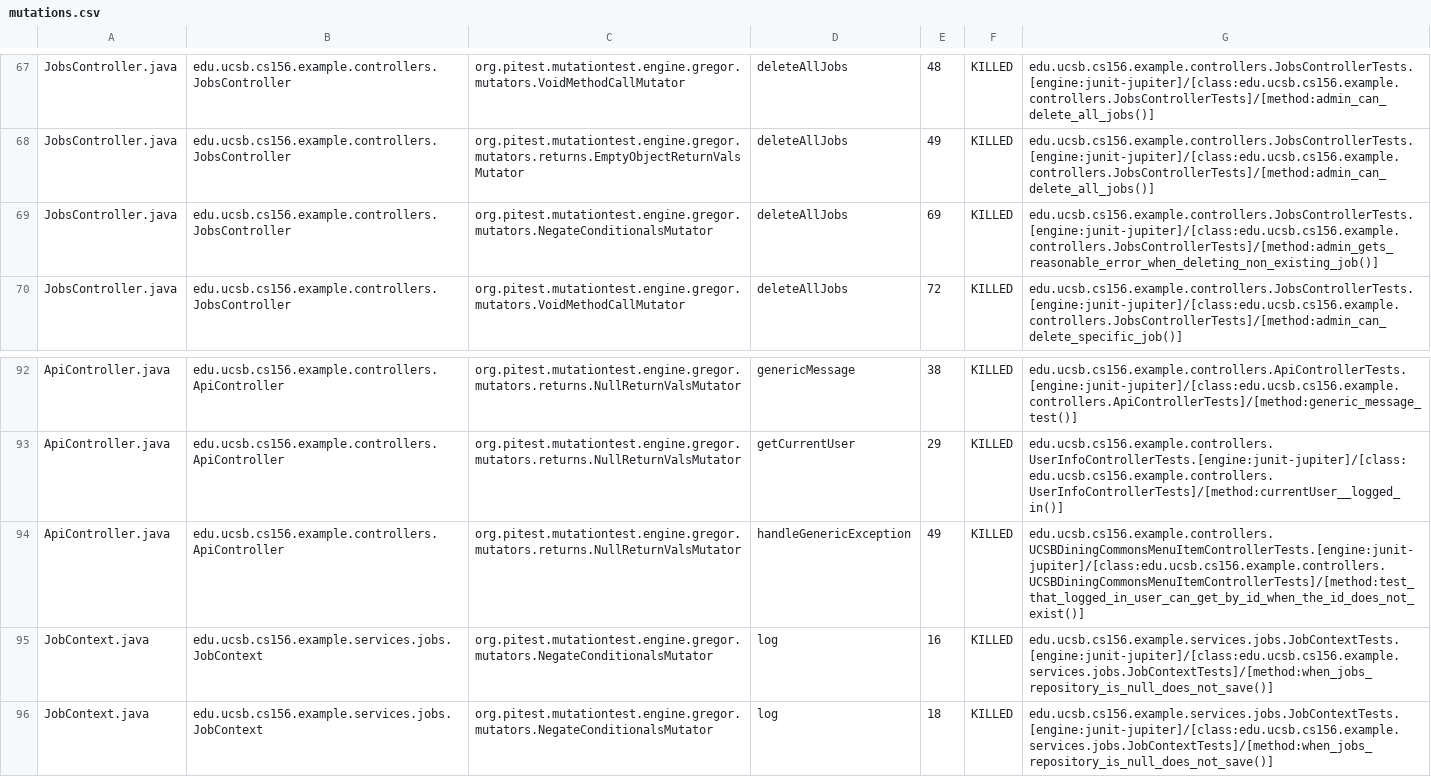
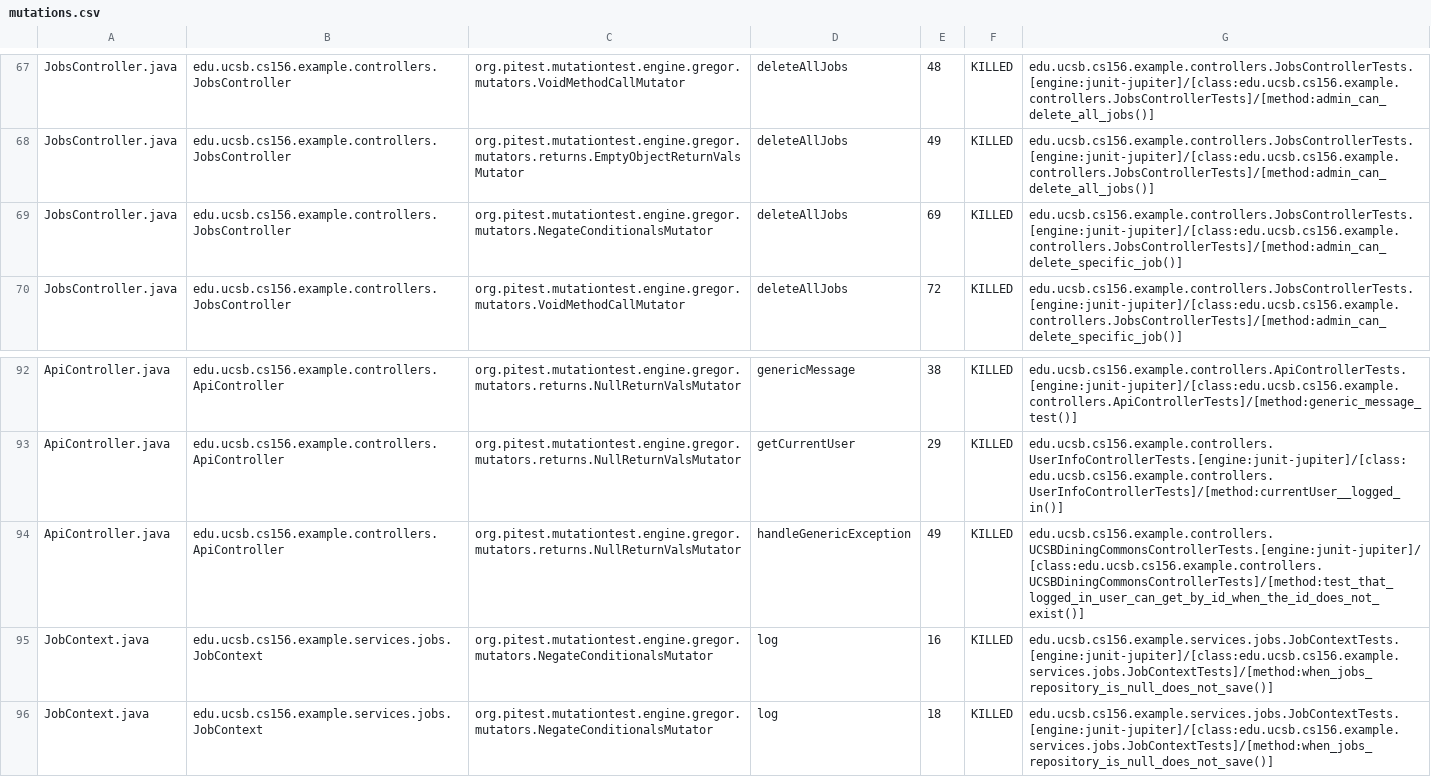
Before and after one commit to ucsb-cs156-s25/team02-s25-10, a CSV file: prs/100/pitest/mutations.csv, drawn as a sheet; only a part is shown, gaps mark what is left out.

Commit message:
Deploying to gh-pages from @ ucsb-cs156-s25/team02-s25-10@5487f23cf4831393a9409f1672aea399bec689af 🚀

```diff
--- a/prs/100/pitest/mutations.csv
+++ b/prs/100/pitest/mutations.csv
@@ -68,3 +68,3 @@ JobsController.java,edu.ucsb.cs156.example.controllers.JobsController,org.pitest
 JobsController.java,edu.ucsb.cs156.example.controllers.JobsController,org.pitest.mutationtest.engine.gregor.mutators.returns.EmptyObjectReturnValsMutator,deleteAllJobs,49,KILLED,edu.ucsb.cs156.example.controllers.JobsControllerTests.[engine:junit-jupiter]/[class:edu.ucsb.cs156.example.controllers.JobsControllerTests]/[method:admin_can_delete_all_jobs()]
-JobsController.java,edu.ucsb.cs156.example.controllers.JobsController,org.pitest.mutationtest.engine.gregor.mutators.NegateConditionalsMutator,deleteAllJobs,69,KILLED,edu.ucsb.cs156.example.controllers.JobsControllerTests.[engine:junit-jupiter]/[class:edu.ucsb.cs156.example.controllers.JobsControllerTests]/[method:admin_gets_reasonable_error_when_deleting_non_existing_job()]
+JobsController.java,edu.ucsb.cs156.example.controllers.JobsController,org.pitest.mutationtest.engine.gregor.mutators.NegateConditionalsMutator,deleteAllJobs,69,KILLED,edu.ucsb.cs156.example.controllers.JobsControllerTests.[engine:junit-jupiter]/[class:edu.ucsb.cs156.example.controllers.JobsControllerTests]/[method:admin_can_delete_specific_job()]
 JobsController.java,edu.ucsb.cs156.example.controllers.JobsController,org.pitest.mutationtest.engine.gregor.mutators.VoidMethodCallMutator,deleteAllJobs,72,KILLED,edu.ucsb.cs156.example.controllers.JobsControllerTests.[engine:junit-jupiter]/[class:edu.ucsb.cs156.example.controllers.JobsControllerTests]/[method:admin_can_delete_specific_job()]
@@ -93,3 +93,3 @@ ApiController.java,edu.ucsb.cs156.example.controllers.ApiController,org.pitest.m
 ApiController.java,edu.ucsb.cs156.example.controllers.ApiController,org.pitest.mutationtest.engine.gregor.mutators.returns.NullReturnValsMutator,getCurrentUser,29,KILLED,edu.ucsb.cs156.example.controllers.UserInfoControllerTests.[engine:junit-jupiter]/[class:edu.ucsb.cs156.example.controllers.UserInfoControllerTests]/[method:currentUser__logged_in()]
-ApiController.java,edu.ucsb.cs156.example.controllers.ApiController,org.pitest.mutationtest.engine.gregor.mutators.returns.NullReturnValsMutator,handleGenericException,49,KILLED,edu.ucsb.cs156.example.controllers.UCSBDiningCommonsMenuItemControllerTests.[engine:junit-jupiter]/[class:edu.ucsb.cs156.example.controllers.UCSBDiningCommonsMenuItemControllerTests]/[method:test_that_logged_in_user_can_get_by_id_when_the_id_does_not_exist()]
+ApiController.java,edu.ucsb.cs156.example.controllers.ApiController,org.pitest.mutationtest.engine.gregor.mutators.returns.NullReturnValsMutator,handleGenericException,49,KILLED,edu.ucsb.cs156.example.controllers.UCSBDiningCommonsControllerTests.[engine:junit-jupiter]/[class:edu.ucsb.cs156.example.controllers.UCSBDiningCommonsControllerTests]/[method:test_that_logged_in_user_can_get_by_id_when_the_id_does_not_exist()]
 JobContext.java,edu.ucsb.cs156.example.services.jobs.JobContext,org.pitest.mutationtest.engine.gregor.mutators.NegateConditionalsMutator,log,16,KILLED,edu.ucsb.cs156.example.services.jobs.JobContextTests.[engine:junit-jupiter]/[class:edu.ucsb.cs156.example.services.jobs.JobContextTests]/[method:when_jobs_repository_is_null_does_not_save()]
```
Also changed, not shown: 16 other files.
